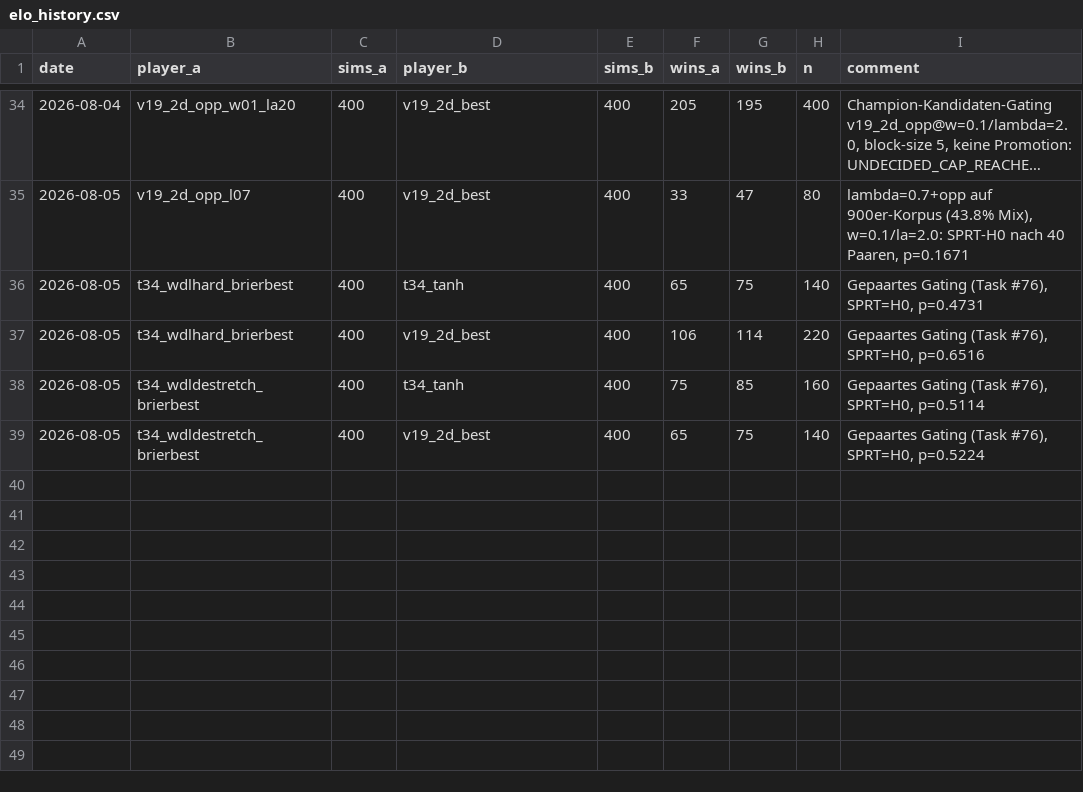
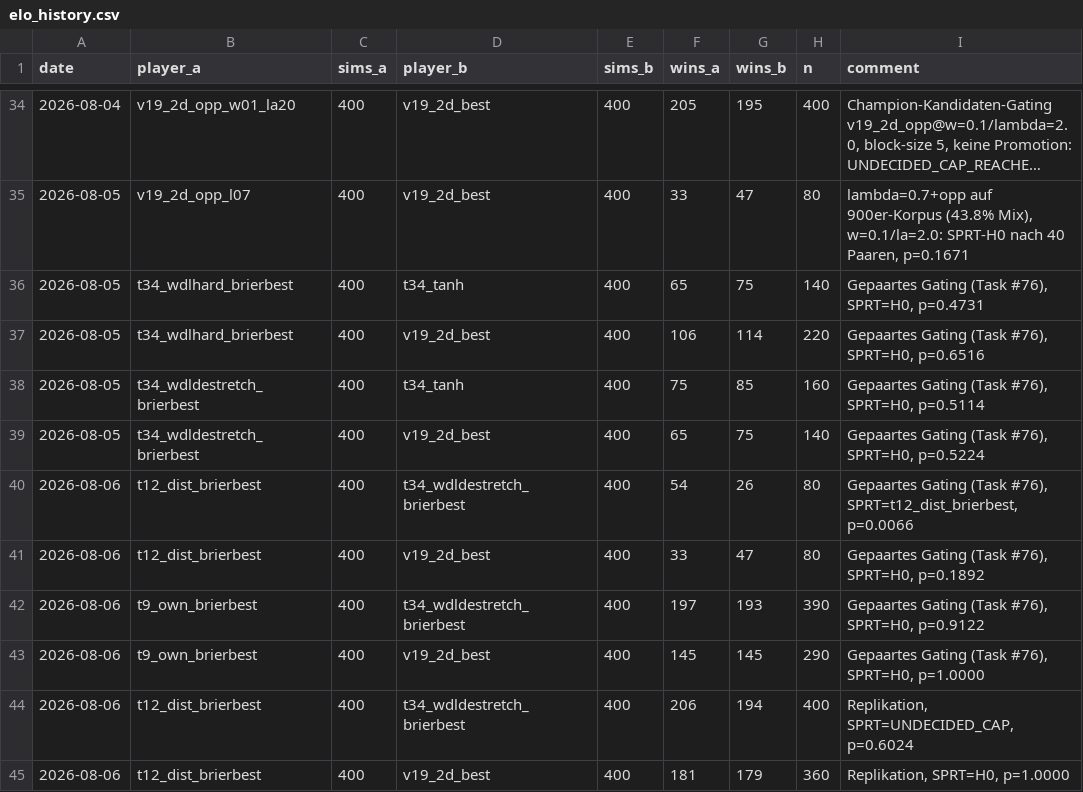
Before and after one commit to artfox1985/mosaic-AI, a CSV file: evaluations/elo_history.csv, drawn as a sheet; only a part is shown, gaps mark what is left out; long unchanged cells end in …; the diff names each change by its address in the sheet, - before the commit and + after, or states it on an @@ line.

```diff
--- a/evaluations/elo_history.csv
+++ b/evaluations/elo_history.csv
+row 40: 2026-08-06 | t12_dist_brierbest | 400 | t34_wdldestretch_brierbest | 400 | 54 | 26 | 80 | Gepaartes Gating (Task #76), SPRT=t12_dist_brierbest, p=0.0066
+row 41: 2026-08-06 | t12_dist_brierbest | 400 | v19_2d_best | 400 | 33 | 47 | 80 | Gepaartes Gating (Task #76), SPRT=H0, p=0.1892
+row 42: 2026-08-06 | t9_own_brierbest | 400 | t34_wdldestretch_brierbest | 400 | 197 | 193 | 390 | Gepaartes Gating (Task #76), SPRT=H0, p=0.9122
+row 43: 2026-08-06 | t9_own_brierbest | 400 | v19_2d_best | 400 | 145 | 145 | 290 | Gepaartes Gating (Task #76), SPRT=H0, p=1.0000
+row 44: 2026-08-06 | t12_dist_brierbest | 400 | t34_wdldestretch_brierbest | 400 | 206 | 194 | 400 | Replikation, SPRT=UNDECIDED_CAP, p=0.6024
+row 45: 2026-08-06 | t12_dist_brierbest | 400 | v19_2d_best | 400 | 181 | 179 | 360 | Replikation, SPRT=H0, p=1.0000
```
Also changed, not shown: 2 other files.
